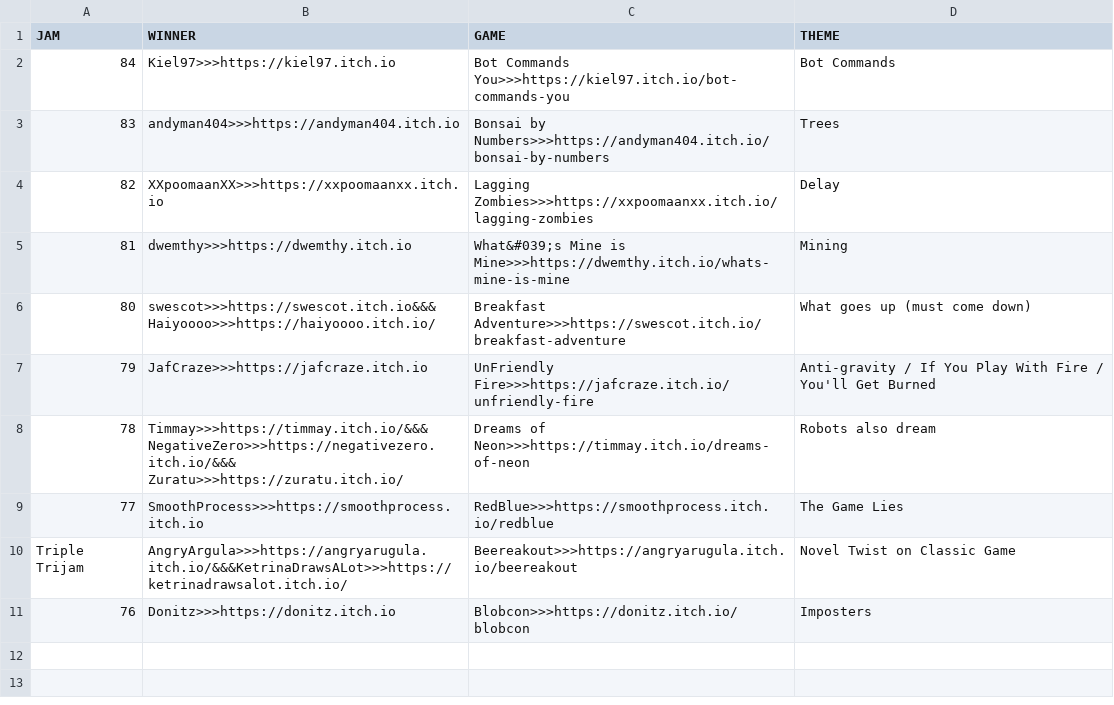
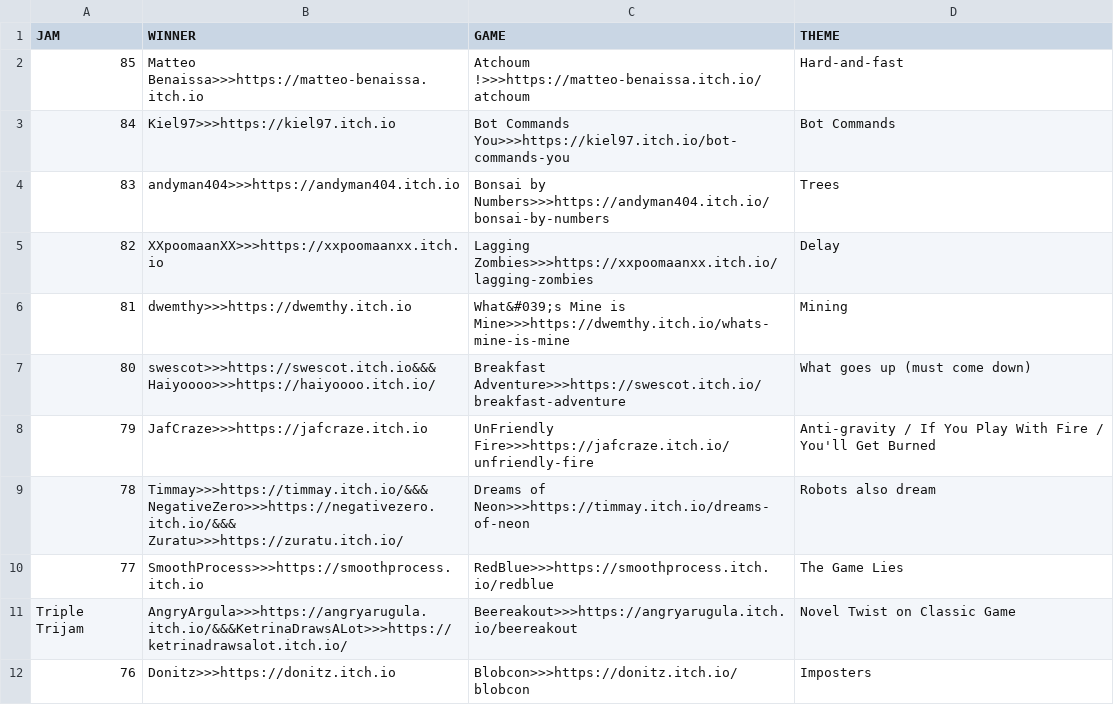
Before and after one commit to ZpeedTube/trijam, a CSV file: docs/data/winners_76-100.csv, drawn as a sheet.

Commit message:
Auto-updated

```diff
--- a/docs/data/winners_76-100.csv
+++ b/docs/data/winners_76-100.csv
@@ -1,2 +1,3 @@
 JAM,WINNER,GAME,THEME
+85,Matteo Benaissa>>>https://matteo-benaissa.itch.io,Atchoum !>>>https://matteo-benaissa.itch.io/atchoum, Hard-and-fast
 84,Kiel97>>>https://kiel97.itch.io,Bot Commands You>>>https://kiel97.itch.io/bot-commands-you, Bot Commands
```
